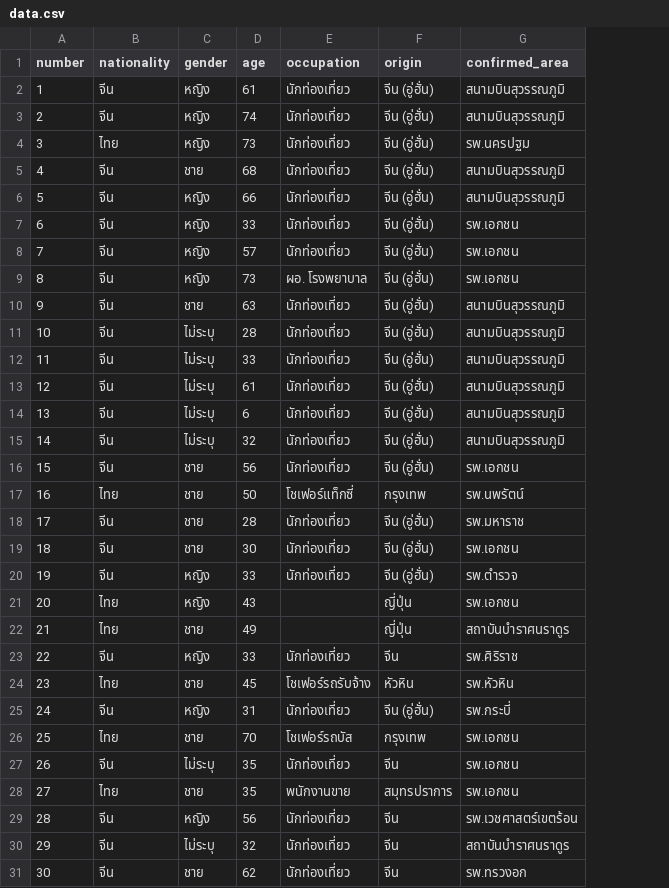
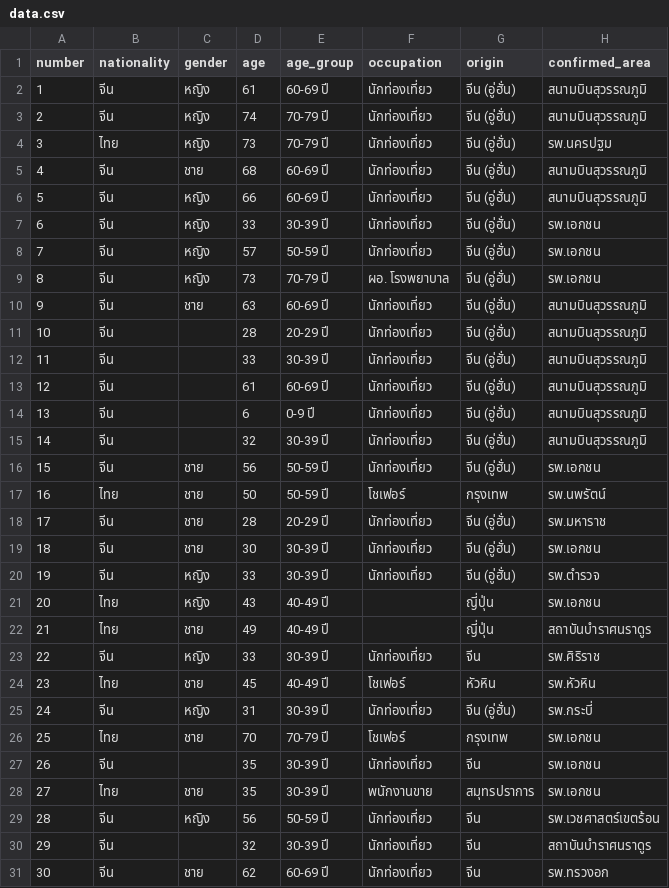
Before and after one commit to puripant/covid19-patients, a CSV file: data.csv, drawn as a sheet; only a part is shown; addresses are those after the commit; the diff covers the shown part only; the diff names each change by its address in the sheet, - before the commit and + after, or states it on an @@ line.

```diff
--- a/data.csv
+++ b/data.csv
+column E (age_group), rows 2-31: 60-69 ปี | 70-79 ปี | 70-79 ปี | 60-69 ปี | 60-69 ปี | 30-39 ปี | 50-59 ปี | 70-79 ปี | 60-69 ปี | 20-29 ปี | 30-39 ปี | 60-69 ปี | 0-9 ปี | 30-39 ปี | 50-59 ปี | 50-59 ปี | 20-29 ปี | 30-39 ปี | 30-39 ปี | 40-49 ปี | 40-49 ปี | 30-39 ปี | 40-49 ปี | 30-39 ปี | 70-79 ปี | 30-39 ปี | 30-39 ปี | 50-59 ปี | 30-39 ปี | 60-69 ปี
-C11:C15 (gender): ไม่ระบุ
+C11:C15 (gender): (empty)
-F17 (occupation): โชเฟอร์แท็กซี่
+F17 (occupation): โชเฟอร์
-F24 (occupation): โชเฟอร์รถรับจ้าง
+F24 (occupation): โชเฟอร์
-F26 (occupation): โชเฟอร์รถบัส
+F26 (occupation): โชเฟอร์
-C27 (gender): ไม่ระบุ
+C27 (gender): (empty)
-C30 (gender): ไม่ระบุ
+C30 (gender): (empty)
```
Also changed, not shown: 6 edited cells elsewhere in this file, 3 other files.
